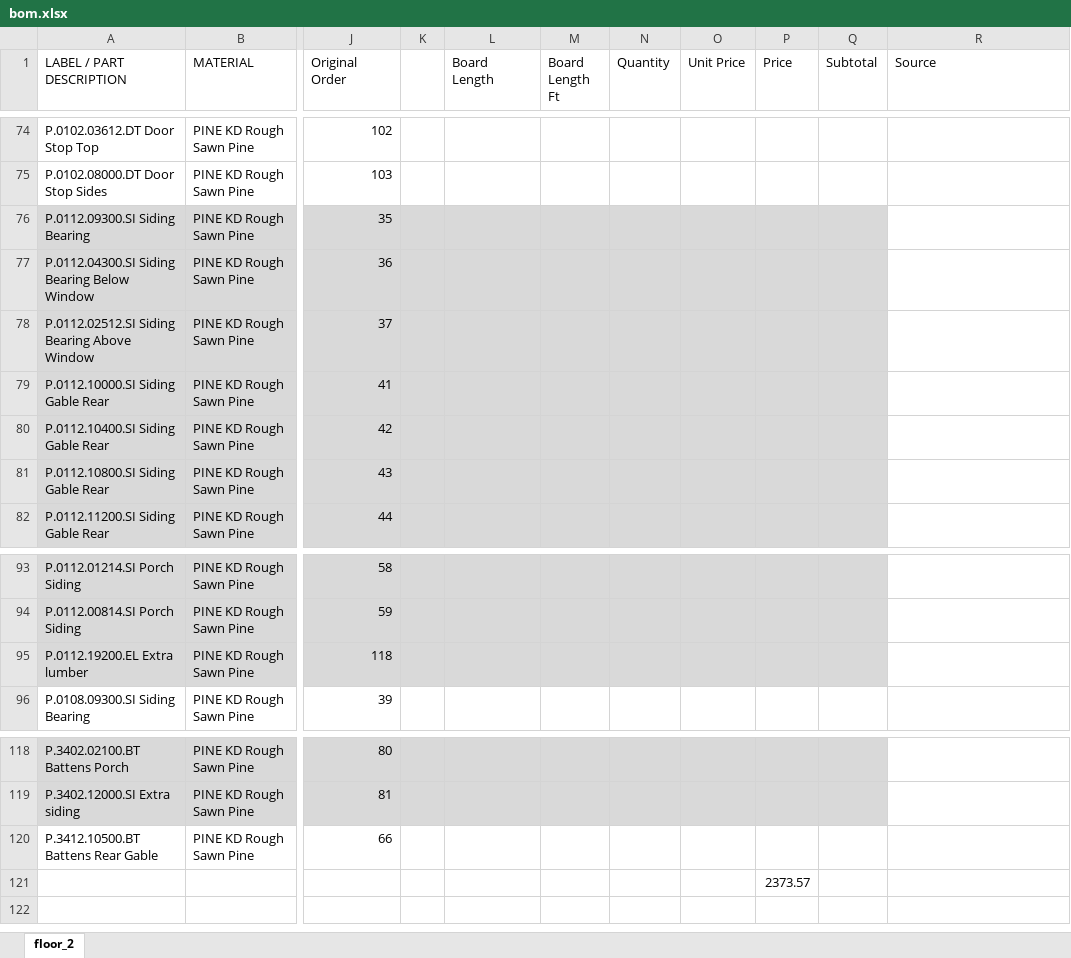
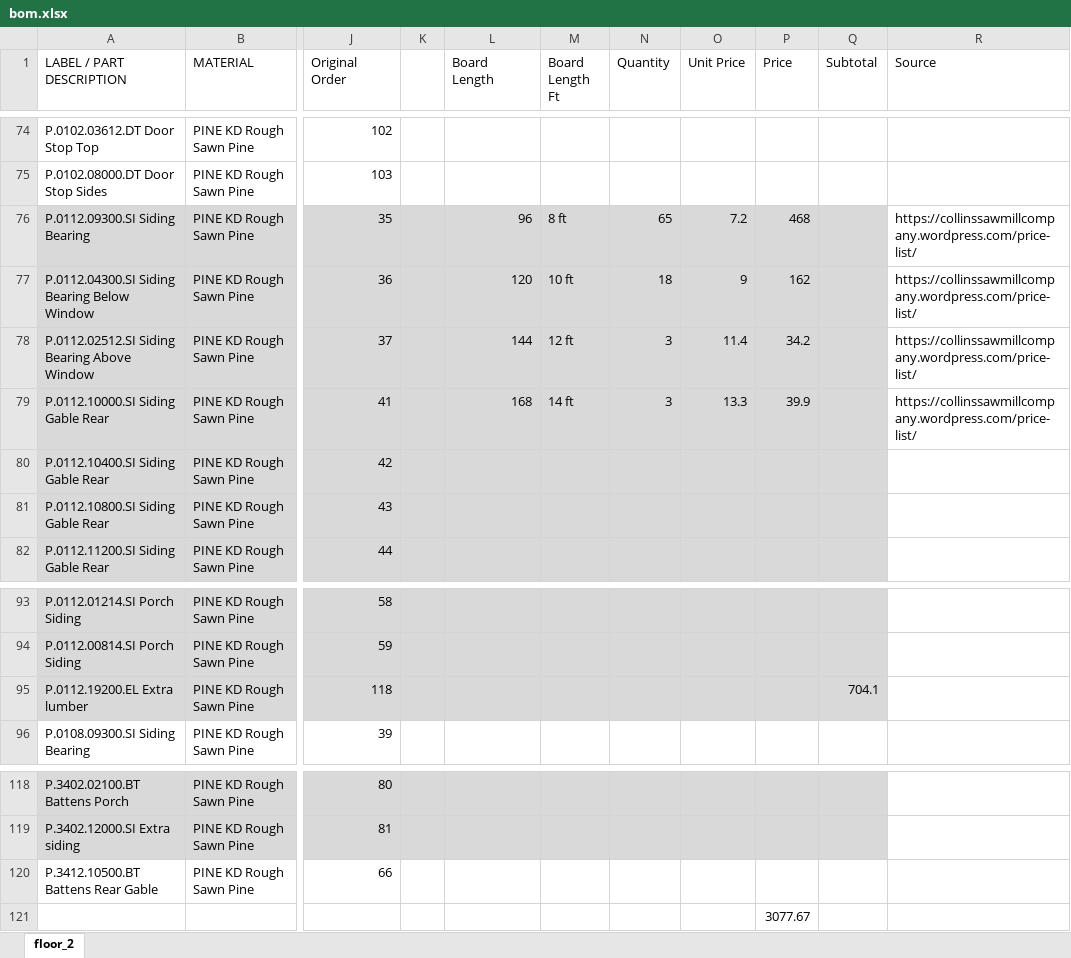
Before and after one commit to nickpalladino/cabin, an Excel workbook: bom.xlsx, sheet floor_2, drawn as a sheet; only a part is shown, gaps mark what is left out; values as stored, in another font and other column widths than the file's, no borders; the diff names each change by its address in the sheet, - before the commit and + after, or states it on an @@ line.

Commit message:
Added 1x12 board prices

```diff
--- a/bom.xlsx (sheet floor_2)
+++ b/bom.xlsx (sheet floor_2)
-L76 (Board Length): (empty)
+L76 (Board Length): 96
-M76 (Board Length Ft): (empty)
+M76 (Board Length Ft): 8 ft
-N76 (Quantity): (empty)
+N76 (Quantity): 65
-O76 (Unit Price): (empty)
+O76 (Unit Price): 7.2
-P76 (Price): (empty)
+P76 (Price): 468
-R76:R79 (Source): (empty)
+R76:R79 (Source): https://collinssawmillcompany.wordpress.com/price-list/
-L77 (Board Length): (empty)
+L77 (Board Length): 120
-M77 (Board Length Ft): (empty)
+M77 (Board Length Ft): 10 ft
-N77 (Quantity): (empty)
+N77 (Quantity): 18
-O77 (Unit Price): (empty)
+O77 (Unit Price): 9
-P77 (Price): (empty)
+P77 (Price): 162
-L78 (Board Length): (empty)
+L78 (Board Length): 144
-M78 (Board Length Ft): (empty)
+M78 (Board Length Ft): 12 ft
-N78:N79 (Quantity): (empty)
+N78:N79 (Quantity): 3
-O78 (Unit Price): (empty)
+O78 (Unit Price): 11.4
-P78 (Price): (empty)
+P78 (Price): 34.2
-L79 (Board Length): (empty)
+L79 (Board Length): 168
-M79 (Board Length Ft): (empty)
+M79 (Board Length Ft): 14 ft
-O79 (Unit Price): (empty)
+O79 (Unit Price): 13.3
-P79 (Price): (empty)
+P79 (Price): 39.9
-Q95 (Subtotal): (empty)
+Q95 (Subtotal): 704.1
-P121 (Price): 2373.57
+P121 (Price): 3077.67
```
Also changed, not shown: 2 other files.
